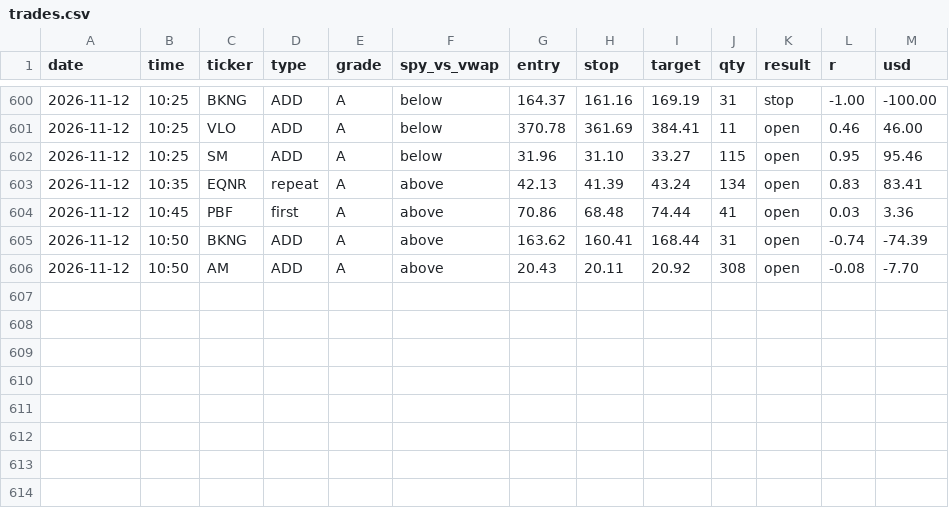
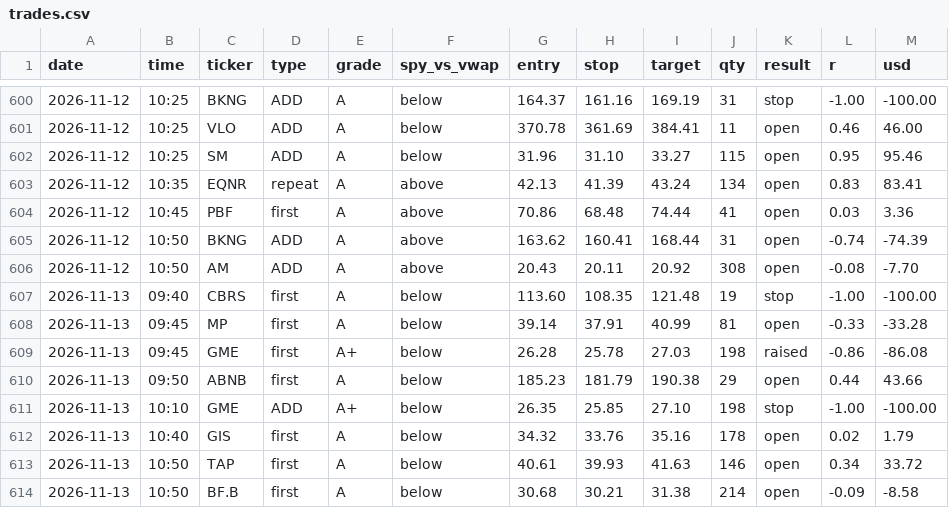
Before and after one commit to sushanth26/bell-alerts, a CSV file: data/trades.csv, drawn as a sheet; only a part is shown, gaps mark what is left out; the diff names each change by its address in the sheet, - before the commit and + after, or states it on an @@ line.

```diff
--- a/data/trades.csv
+++ b/data/trades.csv
+row 607: 2026-11-13 | 09:40 | CBRS | first | A | below | 113.60 | 108.35 | 121.48 | 19 | stop | -1.00 | -100.00
+row 608: 2026-11-13 | 09:45 | MP | first | A | below | 39.14 | 37.91 | 40.99 | 81 | open | -0.33 | -33.28
+row 609: 2026-11-13 | 09:45 | GME | first | A+ | below | 26.28 | 25.78 | 27.03 | 198 | raised | -0.86 | -86.08
+row 610: 2026-11-13 | 09:50 | ABNB | first | A | below | 185.23 | 181.79 | 190.38 | 29 | open | 0.44 | 43.66
+row 611: 2026-11-13 | 10:10 | GME | ADD | A+ | below | 26.35 | 25.85 | 27.10 | 198 | stop | -1.00 | -100.00
+row 612: 2026-11-13 | 10:40 | GIS | first | A | below | 34.32 | 33.76 | 35.16 | 178 | open | 0.02 | 1.79
+row 613: 2026-11-13 | 10:50 | TAP | first | A | below | 40.61 | 39.93 | 41.63 | 146 | open | 0.34 | 33.72
+row 614: 2026-11-13 | 10:50 | BF.B | first | A | below | 30.68 | 30.21 | 31.38 | 214 | open | -0.09 | -8.58
```
